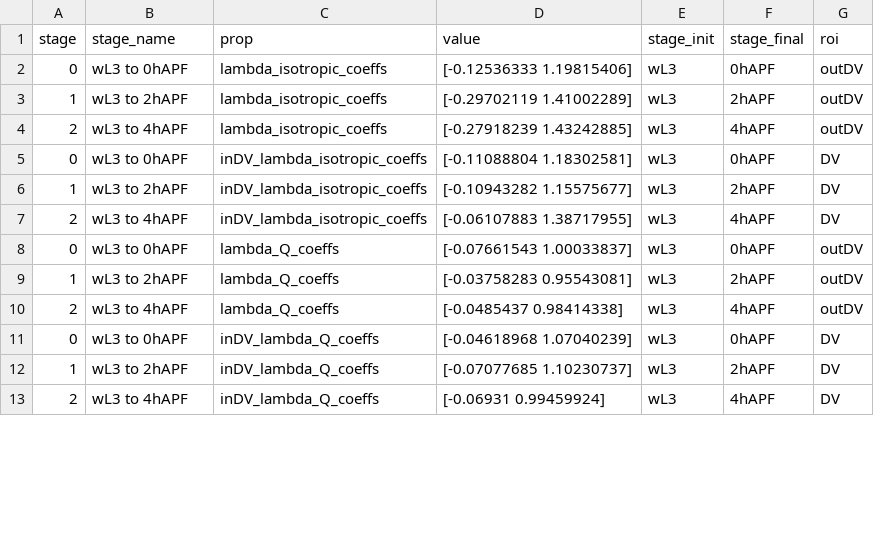
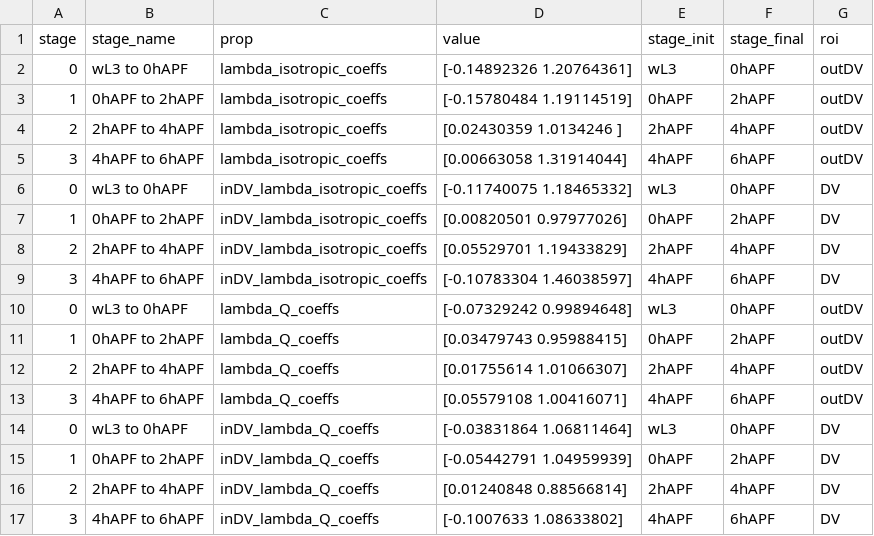
Before and after one commit to abhijeetkrishna/-WingDiscEversion_theory, a CSV file: Experiments/analysis/fit_lambda_files/fit_lambdas_df_ecadGFPnbG4.csv, drawn as a sheet; only a part is shown; the diff covers the shown part only.

```diff
--- a/Experiments/analysis/fit_lambda_files/fit_lambdas_df_ecadGFPnbG4.csv
+++ b/Experiments/analysis/fit_lambda_files/fit_lambdas_df_ecadGFPnbG4.csv
@@ -1,13 +1,17 @@
 stage,stage_name,prop,value,stage_init,stage_final,roi
-0,wL3 to 0hAPF,lambda_isotropic_coeffs,[-0.12536333  1.19815406],wL3,0hAPF,outDV
-1,wL3 to 2hAPF,lambda_isotropic_coeffs,[-0.29702119  1.41002289],wL3,2hAPF,outDV
-2,wL3 to 4hAPF,lambda_isotropic_coeffs,[-0.27918239  1.43242885],wL3,4hAPF,outDV
-0,wL3 to 0hAPF,inDV_lambda_isotropic_coeffs,[-0.11088804  1.18302581],wL3,0hAPF,DV
-1,wL3 to 2hAPF,inDV_lambda_isotropic_coeffs,[-0.10943282  1.15575677],wL3,2hAPF,DV
-2,wL3 to 4hAPF,inDV_lambda_isotropic_coeffs,[-0.06107883  1.38717955],wL3,4hAPF,DV
-0,wL3 to 0hAPF,lambda_Q_coeffs,[-0.07661543  1.00033837],wL3,0hAPF,outDV
-1,wL3 to 2hAPF,lambda_Q_coeffs,[-0.03758283  0.95543081],wL3,2hAPF,outDV
-2,wL3 to 4hAPF,lambda_Q_coeffs,[-0.0485437   0.98414338],wL3,4hAPF,outDV
-0,wL3 to 0hAPF,inDV_lambda_Q_coeffs,[-0.04618968  1.07040239],wL3,0hAPF,DV
-1,wL3 to 2hAPF,inDV_lambda_Q_coeffs,[-0.07077685  1.10230737],wL3,2hAPF,DV
-2,wL3 to 4hAPF,inDV_lambda_Q_coeffs,[-0.06931     0.99459924],wL3,4hAPF,DV
+0,wL3 to 0hAPF,lambda_isotropic_coeffs,[-0.14892326  1.20764361],wL3,0hAPF,outDV
+1,0hAPF to 2hAPF,lambda_isotropic_coeffs,[-0.15780484  1.19114519],0hAPF,2hAPF,outDV
+2,2hAPF to 4hAPF,lambda_isotropic_coeffs,[0.02430359 1.0134246 ],2hAPF,4hAPF,outDV
+3,4hAPF to 6hAPF,lambda_isotropic_coeffs,[0.00663058 1.31914044],4hAPF,6hAPF,outDV
+0,wL3 to 0hAPF,inDV_lambda_isotropic_coeffs,[-0.11740075  1.18465332],wL3,0hAPF,DV
+1,0hAPF to 2hAPF,inDV_lambda_isotropic_coeffs,[0.00820501 0.97977026],0hAPF,2hAPF,DV
+2,2hAPF to 4hAPF,inDV_lambda_isotropic_coeffs,[0.05529701 1.19433829],2hAPF,4hAPF,DV
+3,4hAPF to 6hAPF,inDV_lambda_isotropic_coeffs,[-0.10783304  1.46038597],4hAPF,6hAPF,DV
+0,wL3 to 0hAPF,lambda_Q_coeffs,[-0.07329242  0.99894648],wL3,0hAPF,outDV
+1,0hAPF to 2hAPF,lambda_Q_coeffs,[0.03479743 0.95988415],0hAPF,2hAPF,outDV
+2,2hAPF to 4hAPF,lambda_Q_coeffs,[0.01755614 1.01066307],2hAPF,4hAPF,outDV
+3,4hAPF to 6hAPF,lambda_Q_coeffs,[0.05579108 1.00416071],4hAPF,6hAPF,outDV
+0,wL3 to 0hAPF,inDV_lambda_Q_coeffs,[-0.03831864  1.06811464],wL3,0hAPF,DV
+1,0hAPF to 2hAPF,inDV_lambda_Q_coeffs,[-0.05442791  1.04959939],0hAPF,2hAPF,DV
+2,2hAPF to 4hAPF,inDV_lambda_Q_coeffs,[0.01240848 0.88566814],2hAPF,4hAPF,DV
+3,4hAPF to 6hAPF,inDV_lambda_Q_coeffs,[-0.1007633   1.08633802],4hAPF,6hAPF,DV
```
Also changed, not shown: 6 added rows and 40 edited cells elsewhere in this file, 43 other files.
